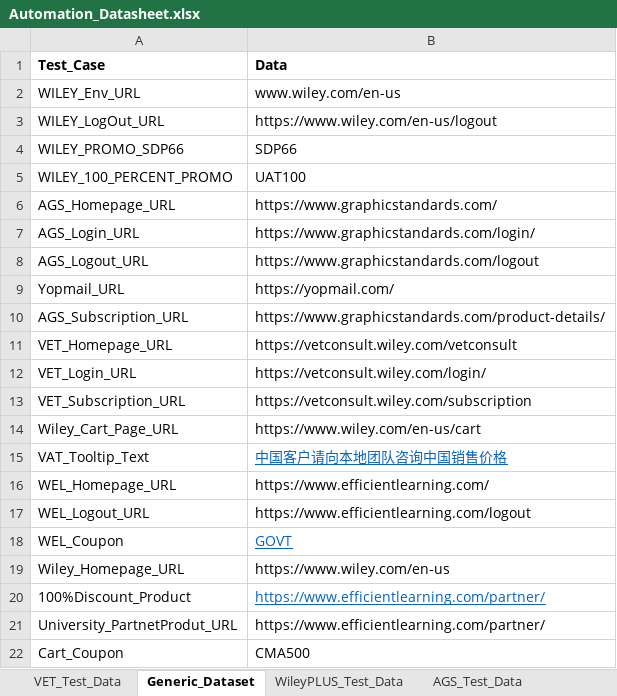
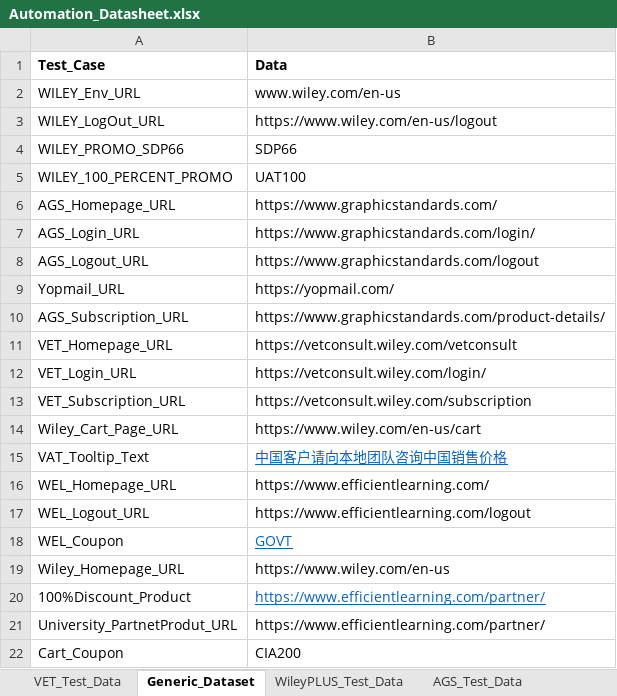
Before and after one commit to gsaha99/Ecommerce_QA, an Excel workbook: Test Data/Automation_Datasheet.xlsx, sheet Generic_Dataset, drawn as a sheet; values as stored, in another font and other column widths than the file's, no borders; the diff names each change by its address in the sheet, - before the commit and + after, or states it on an @@ line.

```diff
--- a/Test Data/Automation_Datasheet.xlsx (sheet Generic_Dataset)
+++ b/Test Data/Automation_Datasheet.xlsx (sheet Generic_Dataset)
-B22 (Data): CMA500
+B22 (Data): CIA200
```
Also changed, not shown: sheet WEL_Test_Data, 13 other files.
